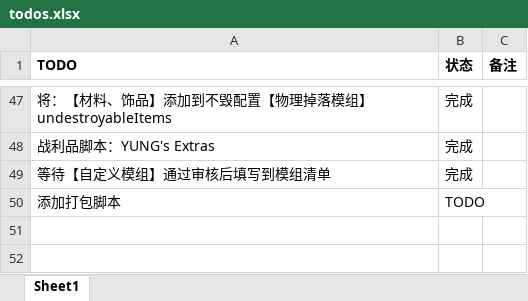
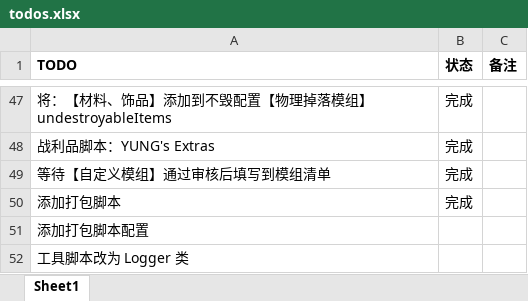
Before and after one commit to thisNames/TinkersPower-ModPack, an Excel workbook: .manifest/todos.xlsx, sheet Sheet1, drawn as a sheet; only a part is shown, gaps mark what is left out; values as stored, in another font and other column widths than the file's, no borders; the diff names each change by its address in the sheet, - before the commit and + after, or states it on an @@ line.

Commit message:
添加打包脚本

```diff
--- a/.manifest/todos.xlsx (sheet Sheet1)
+++ b/.manifest/todos.xlsx (sheet Sheet1)
-B50 (状态): TODO
+B50 (状态): 完成
+row 51: 添加打包脚本配置
+row 52: 工具脚本改为 Logger 类
```
Also changed, not shown: 7 other files.
